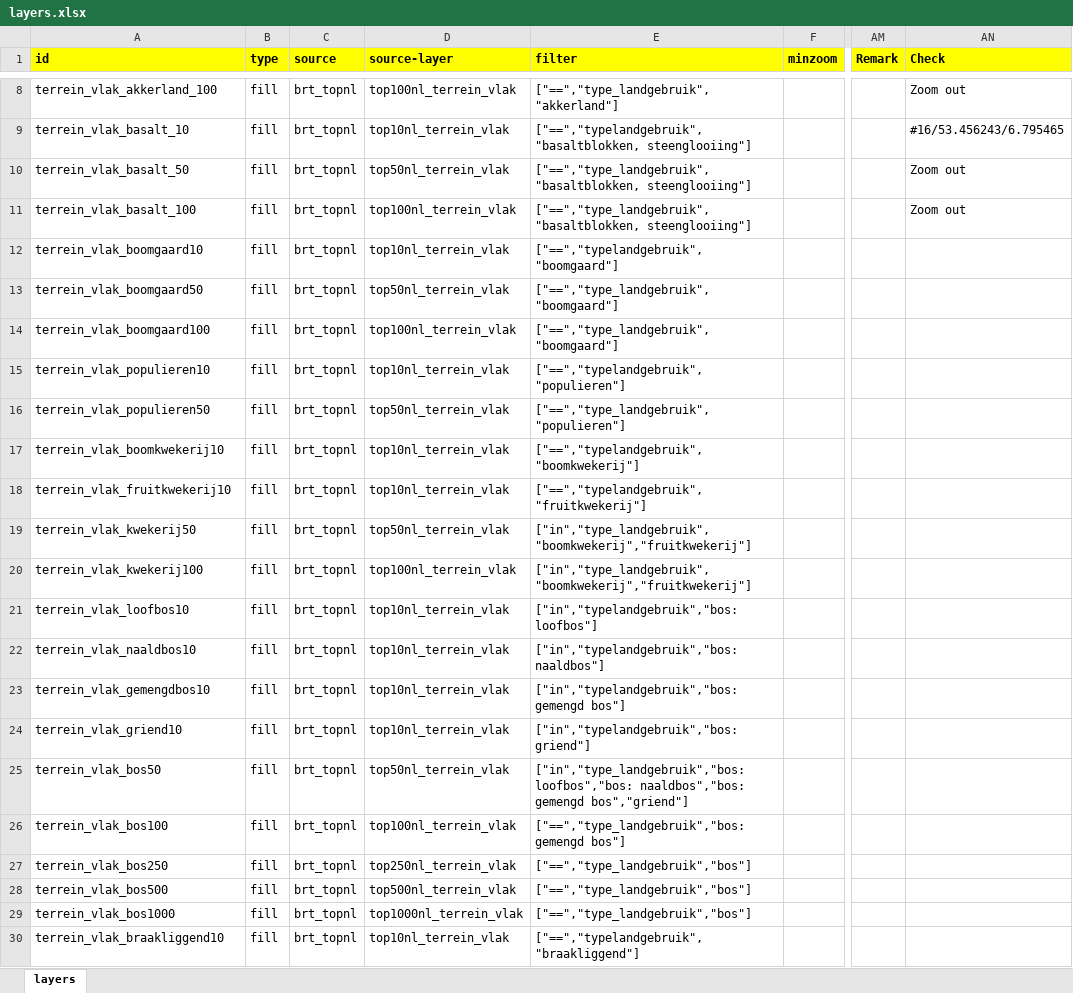
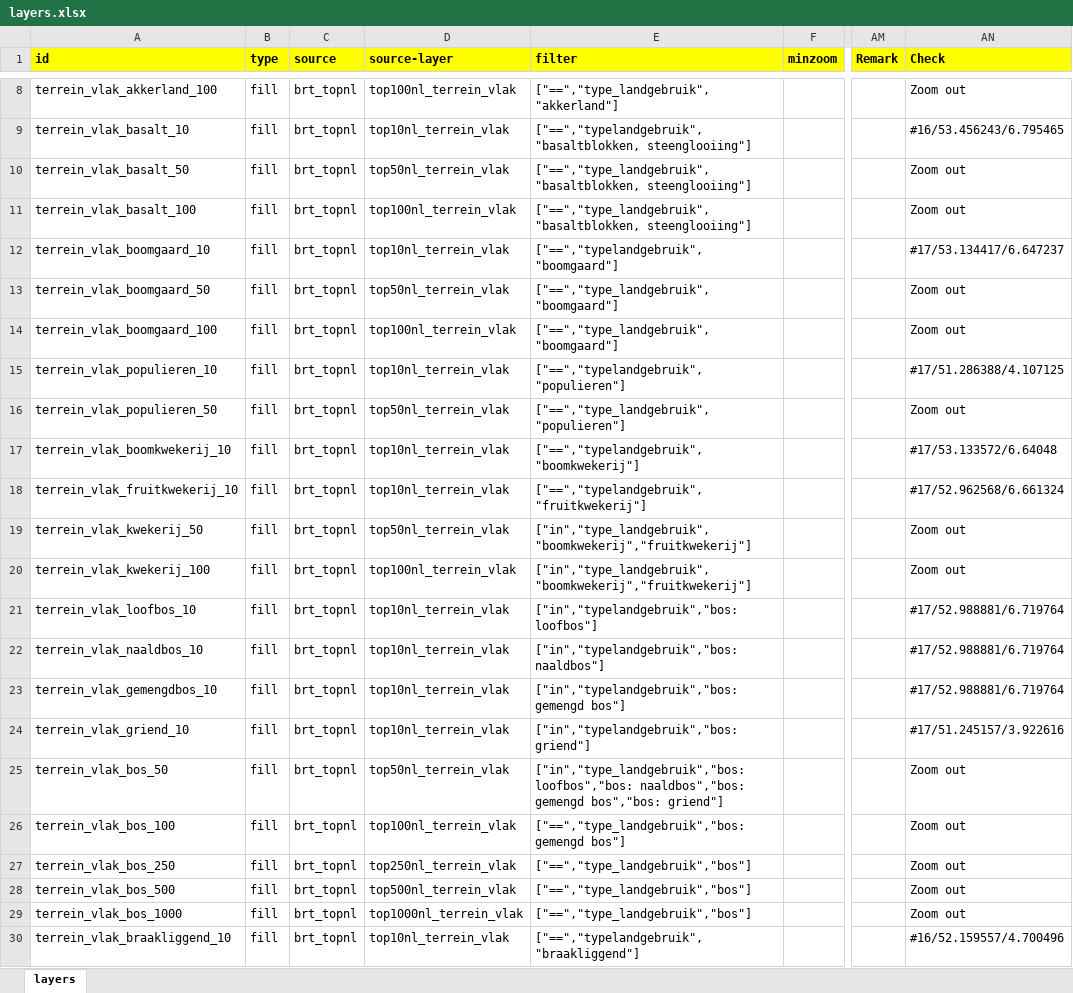
Before and after one commit to scubajorgen/pdok_top10nl_server, an Excel workbook: tileserver/styles/pdok/layers.xlsx, sheet layers, drawn as a sheet; only a part is shown, gaps mark what is left out; values as stored, in another font and other column widths than the file's, no borders; the diff covers the shown part only; the diff names each change by its address in the sheet, - before the commit and + after, or states it on an @@ line.

```diff
--- a/tileserver/styles/pdok/layers.xlsx (sheet layers)
+++ b/tileserver/styles/pdok/layers.xlsx (sheet layers)
-A12 (id): terrein_vlak_boomgaard10
+A12 (id): terrein_vlak_boomgaard_10
-AN12 (Check): (empty)
+AN12 (Check): #17/53.134417/6.647237
-A13 (id): terrein_vlak_boomgaard50
+A13 (id): terrein_vlak_boomgaard_50
-AN13:AN14 (Check): (empty)
+AN13:AN14 (Check): Zoom out
-A14 (id): terrein_vlak_boomgaard100
+A14 (id): terrein_vlak_boomgaard_100
-A15 (id): terrein_vlak_populieren10
+A15 (id): terrein_vlak_populieren_10
-AN15 (Check): (empty)
+AN15 (Check): #17/51.286388/4.107125
-A16 (id): terrein_vlak_populieren50
+A16 (id): terrein_vlak_populieren_50
-AN16 (Check): (empty)
+AN16 (Check): Zoom out
-A17 (id): terrein_vlak_boomkwekerij10
+A17 (id): terrein_vlak_boomkwekerij_10
-AN17 (Check): (empty)
+AN17 (Check): #17/53.133572/6.64048
-A18 (id): terrein_vlak_fruitkwekerij10
+A18 (id): terrein_vlak_fruitkwekerij_10
-AN18 (Check): (empty)
+AN18 (Check): #17/52.962568/6.661324
-A19 (id): terrein_vlak_kwekerij50
+A19 (id): terrein_vlak_kwekerij_50
-AN19:AN20 (Check): (empty)
+AN19:AN20 (Check): Zoom out
-A20 (id): terrein_vlak_kwekerij100
+A20 (id): terrein_vlak_kwekerij_100
-A21 (id): terrein_vlak_loofbos10
+A21 (id): terrein_vlak_loofbos_10
-AN21:AN23 (Check): (empty)
+AN21:AN23 (Check): #17/52.988881/6.719764
-A22 (id): terrein_vlak_naaldbos10
+A22 (id): terrein_vlak_naaldbos_10
-A23 (id): terrein_vlak_gemengdbos10
+A23 (id): terrein_vlak_gemengdbos_10
-A24 (id): terrein_vlak_griend10
+A24 (id): terrein_vlak_griend_10
-AN24 (Check): (empty)
+AN24 (Check): #17/51.245157/3.922616
-A25 (id): terrein_vlak_bos50
+A25 (id): terrein_vlak_bos_50
-E25 (filter): …naaldbos","bos: gemengd bos","griend"]
+E25 (filter): …naaldbos","bos: gemengd bos","bos: griend"]
-AN25:AN29 (Check): (empty)
+AN25:AN29 (Check): Zoom out
-A26 (id): terrein_vlak_bos100
+A26 (id): terrein_vlak_bos_100
-A27 (id): terrein_vlak_bos250
+A27 (id): terrein_vlak_bos_250
-A28 (id): terrein_vlak_bos500
+A28 (id): terrein_vlak_bos_500
-A29 (id): terrein_vlak_bos1000
+A29 (id): terrein_vlak_bos_1000
-A30 (id): terrein_vlak_braakliggend10
+A30 (id): terrein_vlak_braakliggend_10
-AN30 (Check): (empty)
+AN30 (Check): #16/52.159557/4.700496
```
Also changed, not shown: 186 edited cells elsewhere in this sheet, 1 other file.
